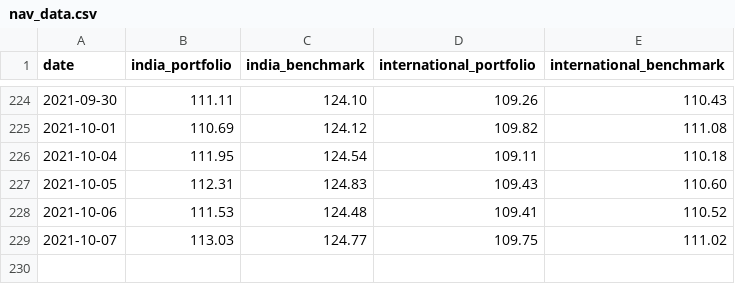
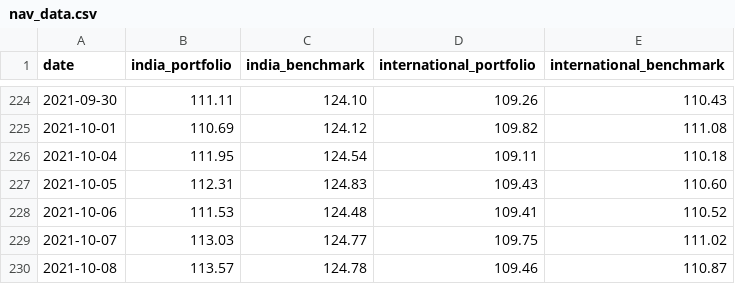
Before and after one commit to rammybt/trading_journal, a CSV file: nav_data.csv, drawn as a sheet; only a part is shown, gaps mark what is left out; the diff names each change by its address in the sheet, - before the commit and + after, or states it on an @@ line.

Commit message:
Update nav_data.csv

```diff
--- a/nav_data.csv
+++ b/nav_data.csv
+row 230: 2021-10-08 | 113.57 | 124.78 | 109.46 | 110.87
```
